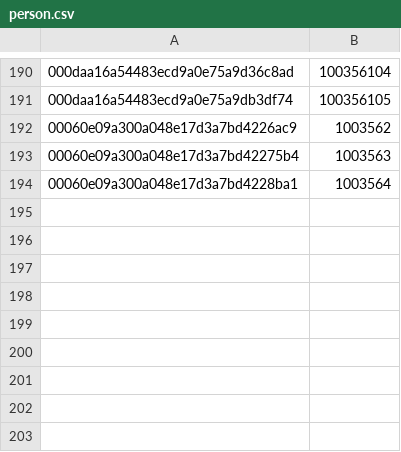
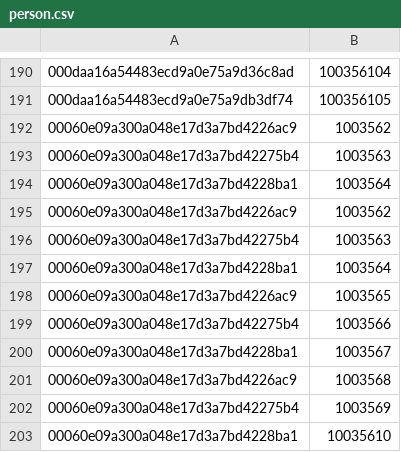
Before and after one commit to HISMalawi/eBRS-HQ-2.0, a CSV file: app/assets/data/person.csv, drawn as a sheet; only a part is shown, gaps mark what is left out; the diff names each change by its address in the sheet, - before the commit and + after, or states it on an @@ line.

```diff
--- a/app/assets/data/person.csv
+++ b/app/assets/data/person.csv
+row 195: 00060e09a300a048e17d3a7bd4226ac9 | 1003562
+row 196: 00060e09a300a048e17d3a7bd42275b4 | 1003563
+row 197: 00060e09a300a048e17d3a7bd4228ba1 | 1003564
+row 198: 00060e09a300a048e17d3a7bd4226ac9 | 1003565
+row 199: 00060e09a300a048e17d3a7bd42275b4 | 1003566
+row 200: 00060e09a300a048e17d3a7bd4228ba1 | 1003567
+row 201: 00060e09a300a048e17d3a7bd4226ac9 | 1003568
+row 202: 00060e09a300a048e17d3a7bd42275b4 | 1003569
+row 203: 00060e09a300a048e17d3a7bd4228ba1 | 10035610
```
Also changed, not shown: 6 other files.
